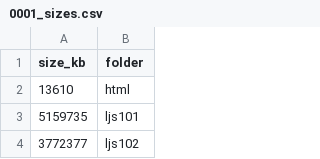
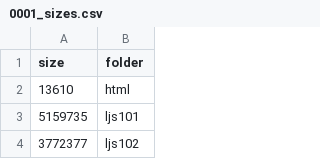
Before and after one commit to upenn-libraries/openn-guardian-queuing, a CSV file: data/sizes/0001_sizes.csv, drawn as a sheet; only a part is shown.

Commit message:
Upate size CVS format

```diff
--- a/data/sizes/0001_sizes.csv
+++ b/data/sizes/0001_sizes.csv
@@ -1,2 +1,2 @@
-size_kb,folder
+size,folder
 13610,html
```
Also changed, not shown: data/sizes/0002_sizes.csv, data/sizes/0003_sizes.csv, 38 other files.
